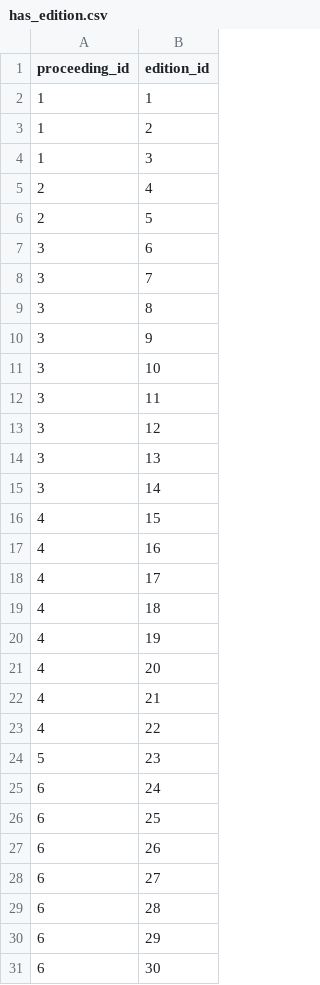
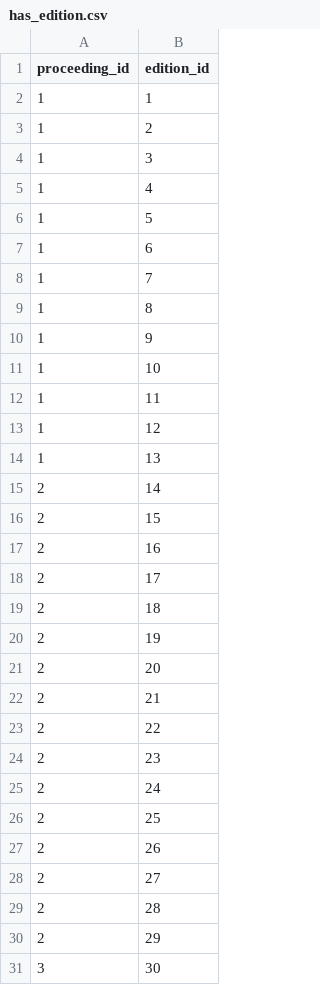
Before and after one commit to pablo-fdz/lab_1_BDM, a CSV file: data_lab1/has_edition.csv, drawn as a sheet; only a part is shown; the diff covers the shown part only.

```diff
--- a/data_lab1/has_edition.csv
+++ b/data_lab1/has_edition.csv
@@ -4,28 +4,28 @@ proceeding_id,edition_id
 1,3
-2,4
-2,5
-3,6
-3,7
-3,8
-3,9
-3,10
-3,11
-3,12
-3,13
-3,14
-4,15
-4,16
-4,17
-4,18
-4,19
-4,20
-4,21
-4,22
-5,23
-6,24
-6,25
-6,26
-6,27
-6,28
-6,29
-6,30
+1,4
+1,5
+1,6
+1,7
+1,8
+1,9
+1,10
+1,11
+1,12
+1,13
+2,14
+2,15
+2,16
+2,17
+2,18
+2,19
+2,20
+2,21
+2,22
+2,23
+2,24
+2,25
+2,26
+2,27
+2,28
+2,29
+3,30
```
Also changed, not shown: 41 added rows and 85 edited cells elsewhere in this file, data_lab1/authors.csv, data_lab1/authors_additional_properties.csv, 17 other files.
